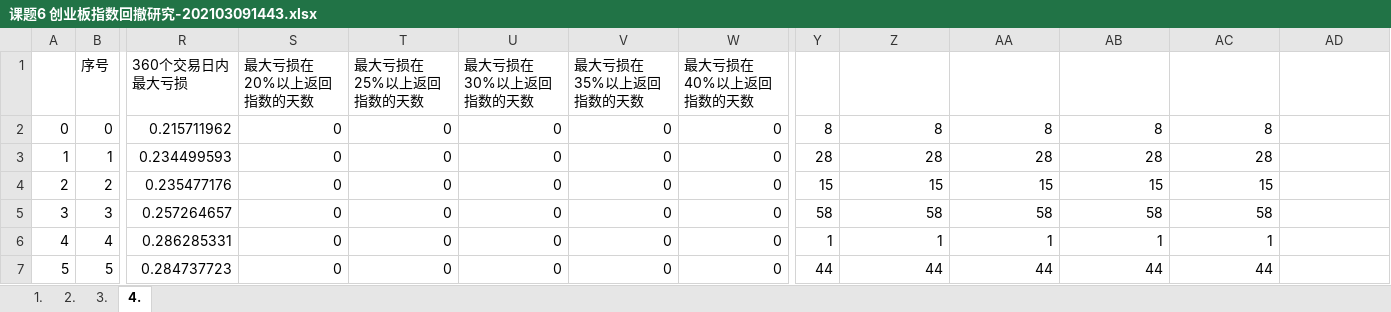
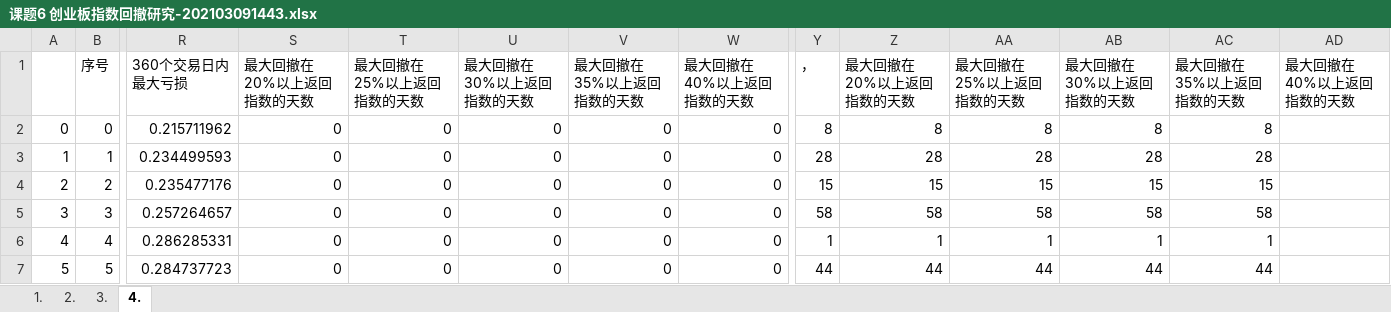
Before and after one commit to JennyCCDD/index_maxdrawdown, an Excel workbook: 课题6 创业板指数回撤研究-202103091443.xlsx, sheet 4., drawn as a sheet; only a part is shown, gaps mark what is left out; values as stored, in another font and other column widths than the file's, no borders; charts and pictures not drawn; the diff names each change by its address in the sheet, - before the commit and + after, or states it on an @@ line.

```diff
--- a/课题6 创业板指数回撤研究-202103091443.xlsx (sheet 4.)
+++ b/课题6 创业板指数回撤研究-202103091443.xlsx (sheet 4.)
-S1: 最大亏损在20%以上返回指数的天数
+S1: 最大回撤在20%以上返回指数的天数
-T1: 最大亏损在25%以上返回指数的天数
+T1: 最大回撤在25%以上返回指数的天数
-U1: 最大亏损在30%以上返回指数的天数
+U1: 最大回撤在30%以上返回指数的天数
-V1: 最大亏损在35%以上返回指数的天数
+V1: 最大回撤在35%以上返回指数的天数
-W1: 最大亏损在40%以上返回指数的天数
+W1: 最大回撤在40%以上返回指数的天数
-Y1: (empty)
+Y1: ，
-Z1: (empty)
+Z1: 最大回撤在20%以上返回指数的天数
-AA1: (empty)
+AA1: 最大回撤在25%以上返回指数的天数
-AB1: (empty)
+AB1: 最大回撤在30%以上返回指数的天数
-AC1: (empty)
+AC1: 最大回撤在35%以上返回指数的天数
-AD1: (empty)
+AD1: 最大回撤在40%以上返回指数的天数
```
Also changed, not shown: charts or pictures, 11 other files.
